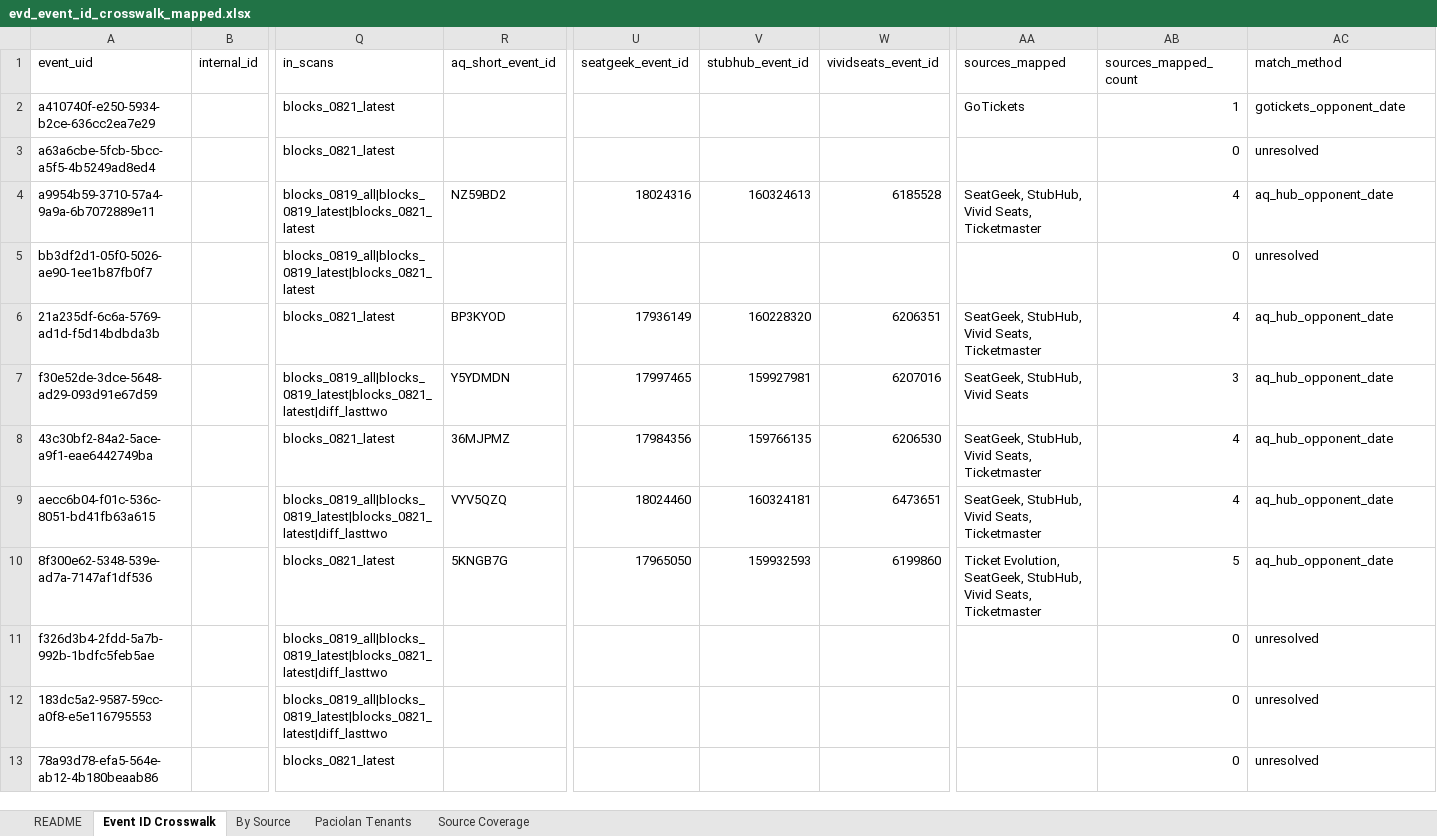
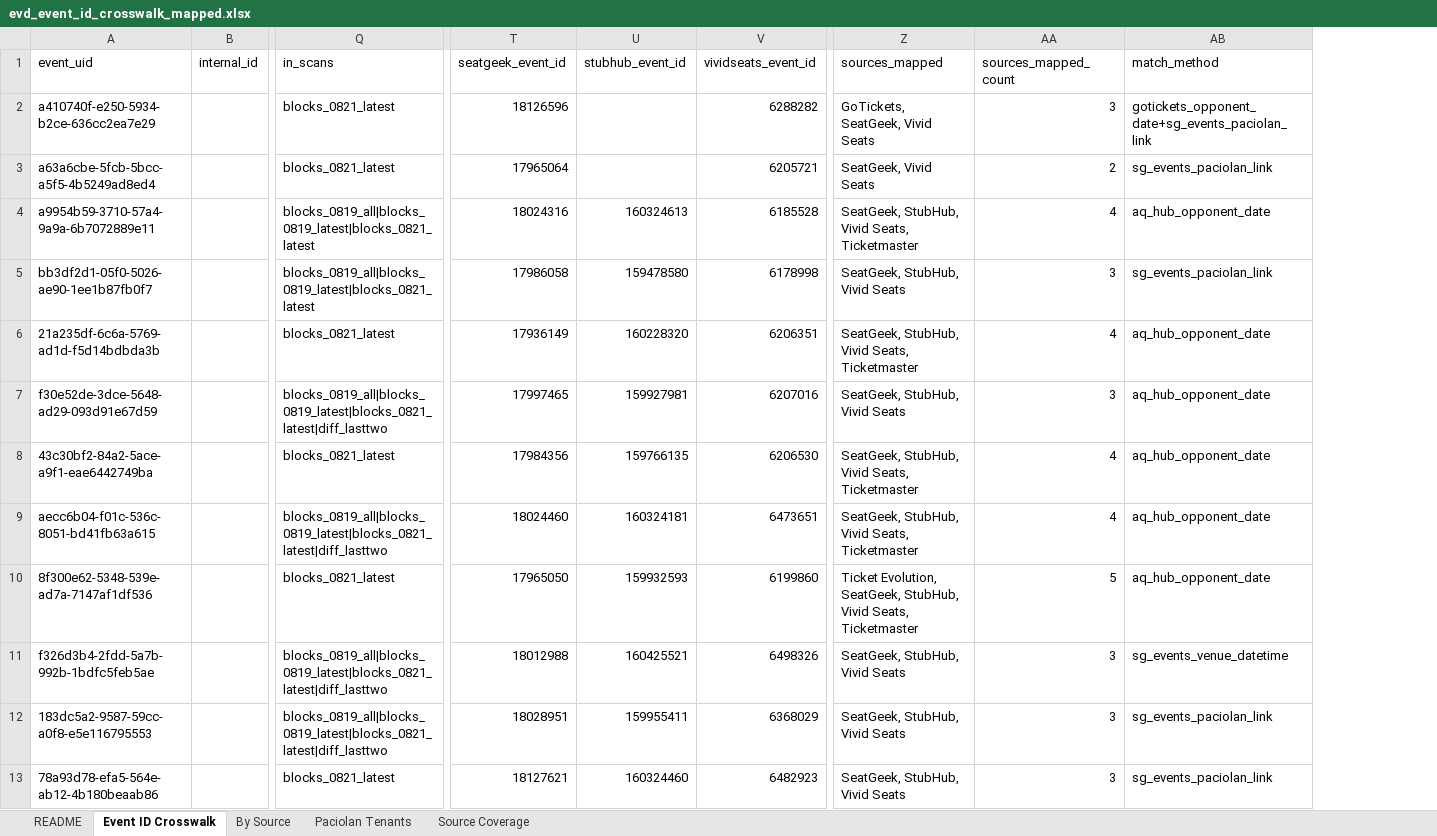
Before and after one commit to JulianS4K/Terminal-2, an Excel workbook: evd_event_id_crosswalk_mapped.xlsx, sheet Event ID Crosswalk, drawn as a sheet; only a part is shown, gaps mark what is left out; values as stored, in another font and other column widths than the file's, no cell formats; removed rows and columns are numbered as before the commit, all else as after; the diff covers the shown part only; the diff names each change by its address in the sheet, - before the commit and + after, or states it on an @@ line.

```diff
--- a/evd_event_id_crosswalk_mapped.xlsx (sheet Event ID Crosswalk)
+++ b/evd_event_id_crosswalk_mapped.xlsx (sheet Event ID Crosswalk)
-column R (aq_short_event_id), rows 4-10: NZ59BD2 |  | BP3KYOD | Y5YDMDN | 36MJPMZ | VYV5QZQ | 5KNGB7G
-T2 (seatgeek_event_id): (empty)
+T2 (seatgeek_event_id): 18126596
-V2 (vividseats_event_id): (empty)
+V2 (vividseats_event_id): 6288282
-Z2 (sources_mapped): GoTickets
+Z2 (sources_mapped): GoTickets, SeatGeek, Vivid Seats
-AA2 (sources_mapped_count): 1
+AA2 (sources_mapped_count): 3
-AB2 (match_method): gotickets_opponent_date
+AB2 (match_method): gotickets_opponent_date+sg_events_paciolan_link
-T3 (seatgeek_event_id): (empty)
+T3 (seatgeek_event_id): 17965064
-V3 (vividseats_event_id): (empty)
+V3 (vividseats_event_id): 6205721
-Z3 (sources_mapped): (empty)
+Z3 (sources_mapped): SeatGeek, Vivid Seats
-AA3 (sources_mapped_count): 0
+AA3 (sources_mapped_count): 2
-AB3 (match_method): unresolved
+AB3 (match_method): sg_events_paciolan_link
-T5 (seatgeek_event_id): (empty)
+T5 (seatgeek_event_id): 17986058
-U5 (stubhub_event_id): (empty)
+U5 (stubhub_event_id): 159478580
-V5 (vividseats_event_id): (empty)
+V5 (vividseats_event_id): 6178998
-Z5 (sources_mapped): (empty)
+Z5 (sources_mapped): SeatGeek, StubHub, Vivid Seats
-AA5 (sources_mapped_count): 0
+AA5 (sources_mapped_count): 3
-AB5 (match_method): unresolved
+AB5 (match_method): sg_events_paciolan_link
-T11 (seatgeek_event_id): (empty)
+T11 (seatgeek_event_id): 18012988
-U11 (stubhub_event_id): (empty)
+U11 (stubhub_event_id): 160425521
-V11 (vividseats_event_id): (empty)
+V11 (vividseats_event_id): 6498326
-Z11:Z13 (sources_mapped): (empty)
+Z11:Z13 (sources_mapped): SeatGeek, StubHub, Vivid Seats
-AA11:AA13 (sources_mapped_count): 0
+AA11:AA13 (sources_mapped_count): 3
-AB11 (match_method): unresolved
+AB11 (match_method): sg_events_venue_datetime
-T12 (seatgeek_event_id): (empty)
+T12 (seatgeek_event_id): 18028951
-U12 (stubhub_event_id): (empty)
+U12 (stubhub_event_id): 159955411
-V12 (vividseats_event_id): (empty)
+V12 (vividseats_event_id): 6368029
-AB12:AB13 (match_method): unresolved
+AB12:AB13 (match_method): sg_events_paciolan_link
-T13 (seatgeek_event_id): (empty)
+T13 (seatgeek_event_id): 18127621
-U13 (stubhub_event_id): (empty)
+U13 (stubhub_event_id): 160324460
-V13 (vividseats_event_id): (empty)
+V13 (vividseats_event_id): 6482923
```
Also changed, not shown: 453 edited cells elsewhere in this sheet, sheet Source Coverage, cell formats, 1 other file.
